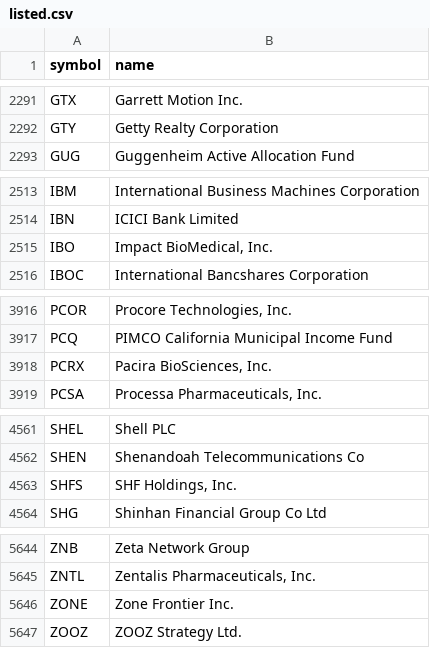
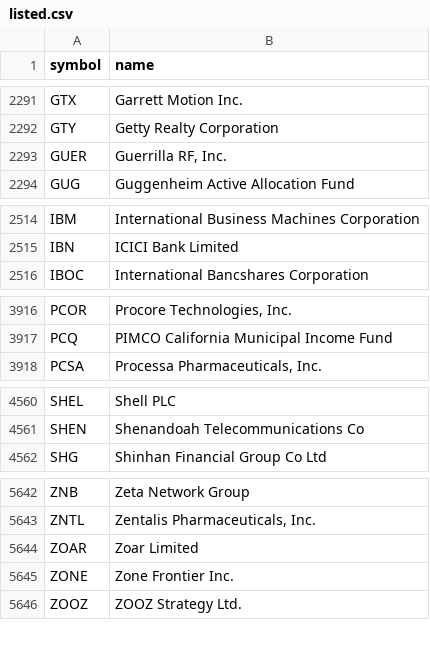
Before and after one commit to danreed001-droid/NIBII, a CSV file: data/listed.csv, drawn as a sheet; only a part is shown, gaps mark what is left out; removed rows and columns are numbered as before the commit, all else as after; the diff names each change by its address in the sheet, - before the commit and + after, or states it on an @@ line.

```diff
--- a/data/listed.csv
+++ b/data/listed.csv
+row 2293: GUER | Guerrilla RF, Inc.
-row 2515: IBO | Impact BioMedical, Inc.
-row 3918: PCRX | Pacira BioSciences, Inc.
-row 4563: SHFS | SHF Holdings, Inc.
+row 5644: ZOAR | Zoar Limited
```
Also changed, not shown: data/industries_all.csv, 21 other files.
